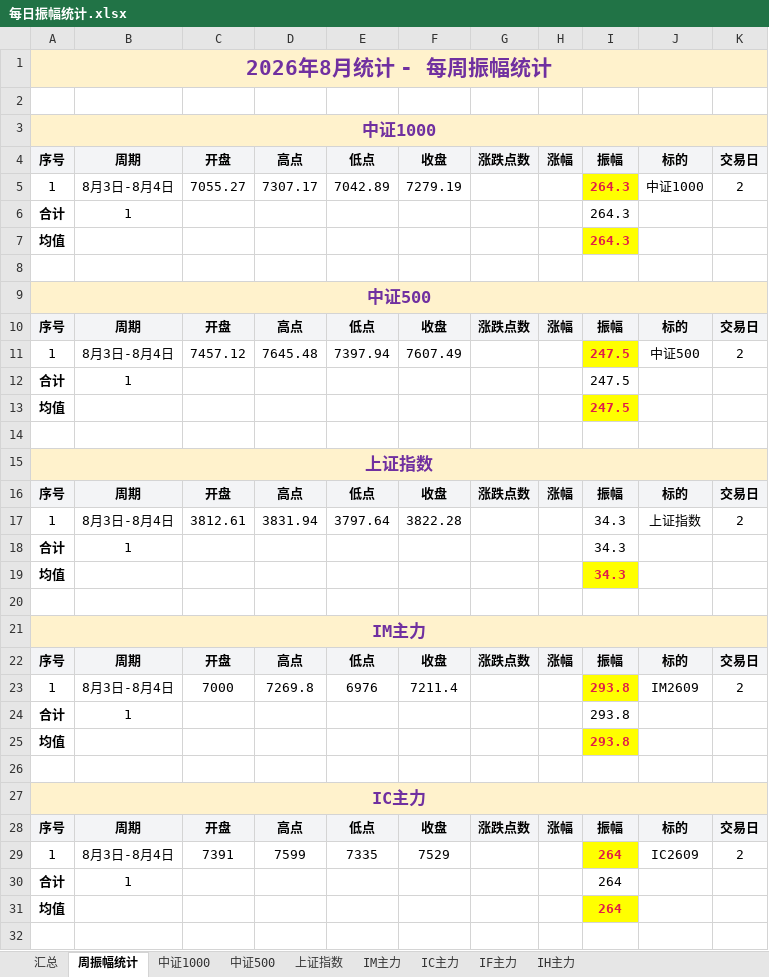
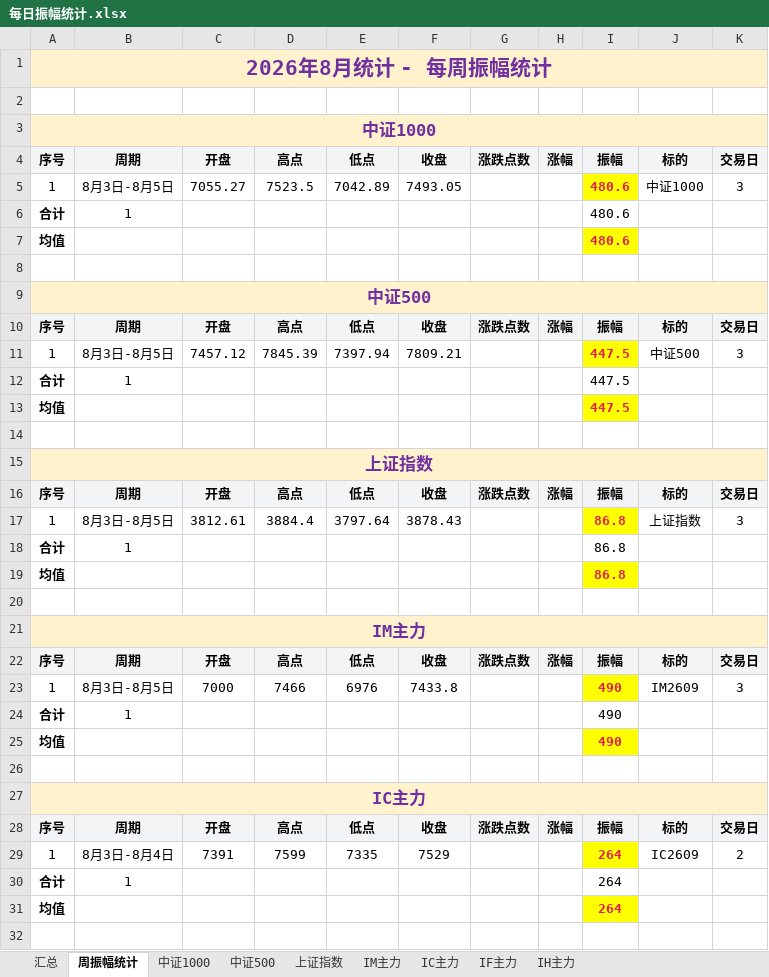
Before and after one commit to iputao-design/futures-amplitude-web, an Excel workbook: 每日振幅统计.xlsx, sheet 周振幅统计, drawn as a sheet; only a part is shown; values as stored, in another font and other column widths than the file's, no borders; the diff names each change by its address in the sheet, - before the commit and + after, or states it on an @@ line.

```diff
--- a/每日振幅统计.xlsx (sheet 周振幅统计)
+++ b/每日振幅统计.xlsx (sheet 周振幅统计)
-B5: 8月3日-8月4日
+B5: 8月3日-8月5日
-D5: 7307.17
+D5: 7523.5
-F5: 7279.19
+F5: 7493.05
-I5:I7: 264.3
+I5:I7: 480.6
-K5: 2
+K5: 3
-B11: 8月3日-8月4日
+B11: 8月3日-8月5日
-D11: 7645.48
+D11: 7845.39
-F11: 7607.49
+F11: 7809.21
-I11:I13: 247.5
+I11:I13: 447.5
-K11: 2
+K11: 3
-B17: 8月3日-8月4日
+B17: 8月3日-8月5日
-D17: 3831.94
+D17: 3884.4
-F17: 3822.28
+F17: 3878.43
-I17:I19: 34.3
+I17:I19: 86.8
@@ I17 fill: none → #FFFF00, bold: off → on, text colour: black → #E11D48 @@
-K17: 2
+K17: 3
-B23: 8月3日-8月4日
+B23: 8月3日-8月5日
-D23: 7269.8
+D23: 7466
-F23: 7211.4
+F23: 7433.8
-I23:I25: 293.8
+I23:I25: 490
-K23: 2
+K23: 3
```
Also changed, not shown: sheet 汇总, sheet IM主力, sheet 中证1000, sheet 上证指数, sheet 中证500, 每日振幅统计_2026.xlsx, 5 other files.
